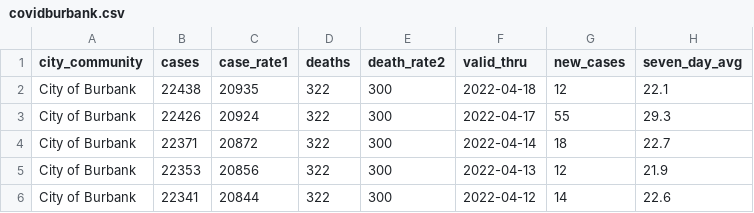
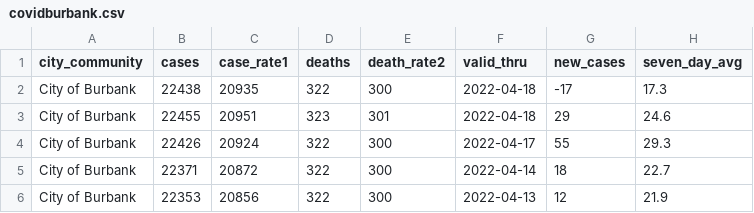
Before and after one commit to xianleonard/covidscraper, a CSV file: Output/covidburbank.csv, drawn as a sheet; only a part is shown; the shorter side is filled out with more unchanged rows.

```diff
--- a/Output/covidburbank.csv
+++ b/Output/covidburbank.csv
@@ -1,3 +1,4 @@
 city_community,cases,case_rate1,deaths,death_rate2,valid_thru,new_cases,seven_day_avg
-City of Burbank,22438,20935,322,300,2022-04-18,12,22.1
+City of Burbank,22438,20935,322,300,2022-04-18,-17,17.3
+City of Burbank,22455,20951,323,301,2022-04-18,29,24.6
 City of Burbank,22426,20924,322,300,2022-04-17,55,29.3
```
Also changed, not shown: Output/covidmaster.csv, 1 other file.
